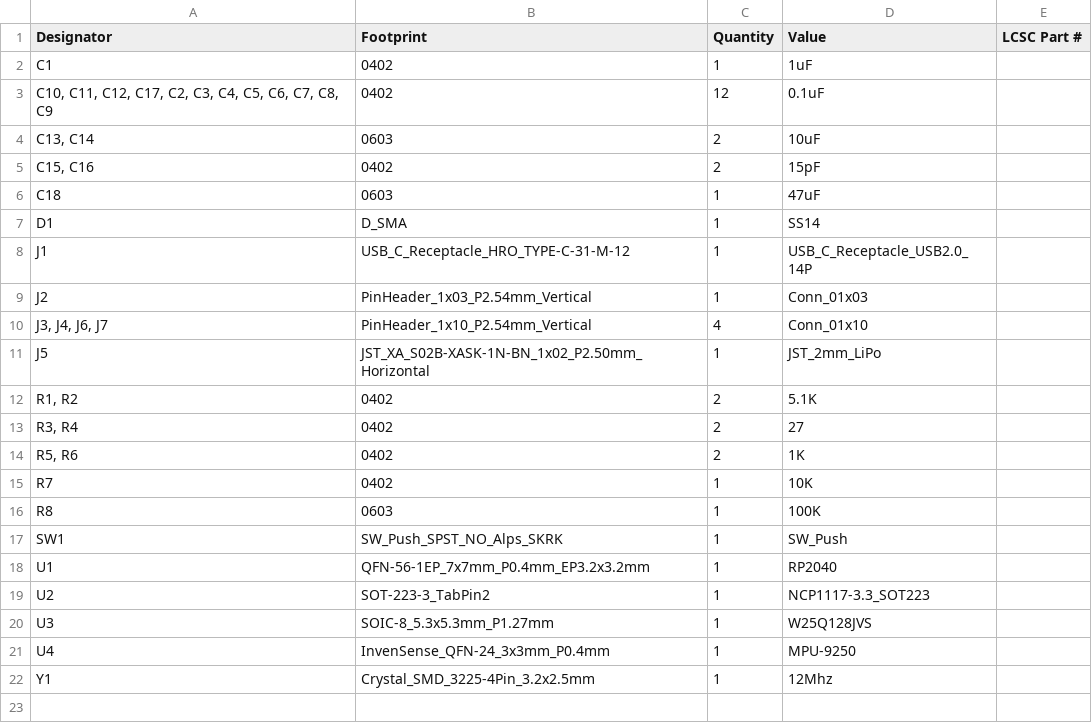
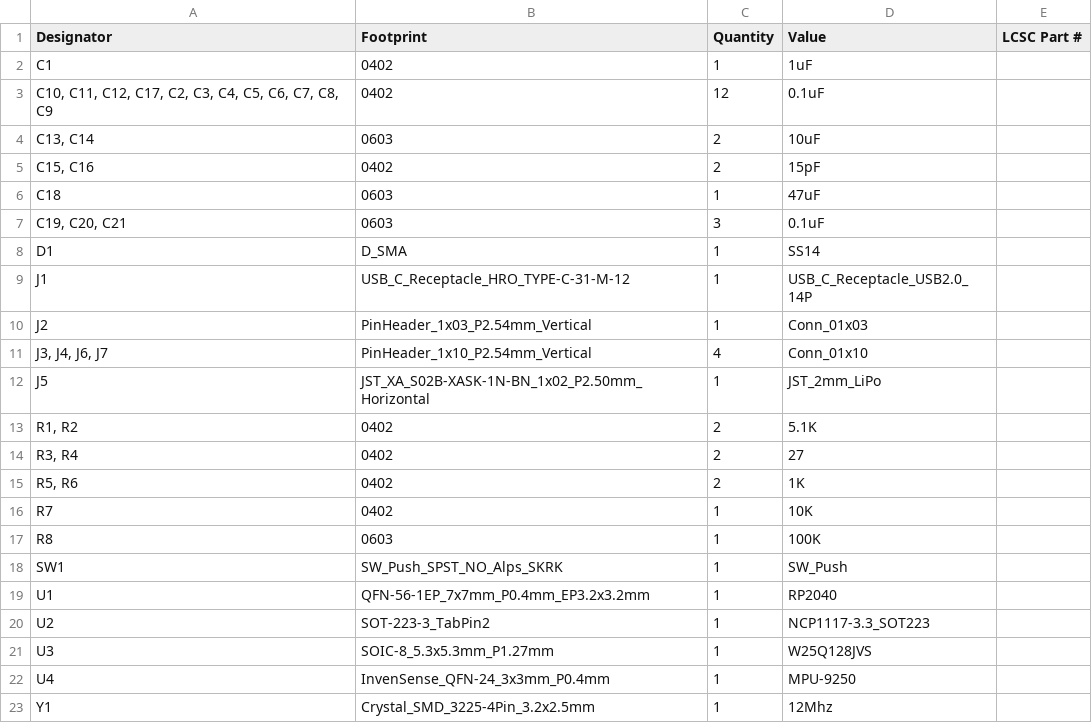
Before and after one commit to NoIwantyourcode/Devboard, a CSV file: production/bom.csv, drawn as a sheet.

```diff
--- a/production/bom.csv
+++ b/production/bom.csv
@@ -6,2 +6,3 @@ C1,0402,1,1uF,
 C18,0603,1,47uF,
+"C19, C20, C21",0603,3,0.1uF,
 D1,D_SMA,1,SS14,
```
Also changed, not shown: production/designators.csv, production/positions.csv, 16 other files.
